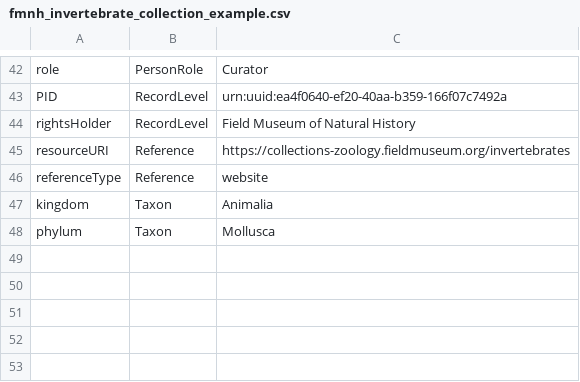
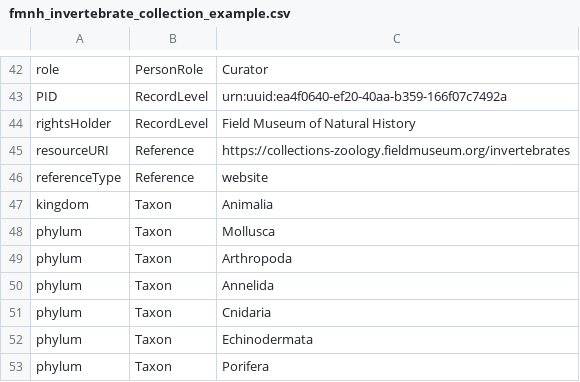
Before and after one commit to tdwg/cd, a CSV file: examples/fmnh_invertebrate_collection_example.csv, drawn as a sheet; only a part is shown, gaps mark what is left out.

Commit message:
Update fmnh_invertebrate_collection_example.csv

```diff
--- a/examples/fmnh_invertebrate_collection_example.csv
+++ b/examples/fmnh_invertebrate_collection_example.csv
@@ -48 +48,6 @@ kingdom,Taxon,Animalia
 phylum,Taxon,Mollusca
+phylum,Taxon,Arthropoda
+phylum,Taxon,Annelida
+phylum,Taxon,Cnidaria
+phylum,Taxon,Echinodermata
+phylum,Taxon,Porifera
```
